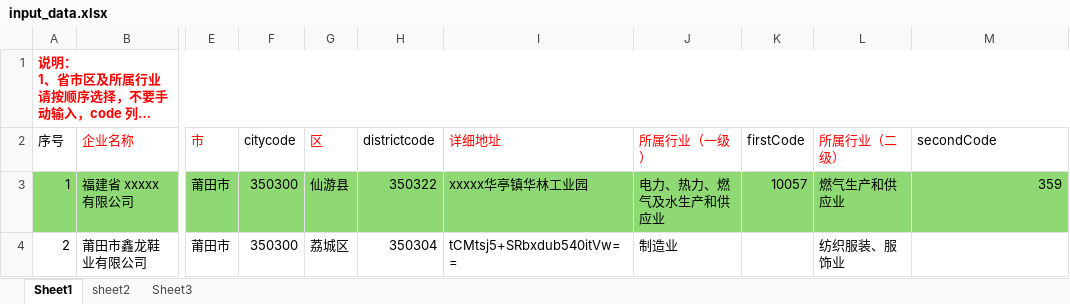
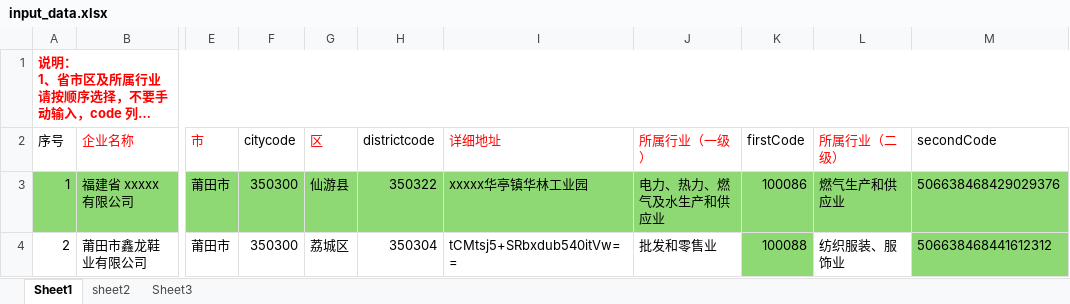
Before and after one commit to WeiGu-S/qzz_autoType, an Excel workbook: input_data.xlsx, sheet Sheet1, drawn as a sheet; only a part is shown, gaps mark what is left out; long unchanged cells end in …; values as stored, in another font and other column widths than the file's, no borders; the diff names each change by its address in the sheet, - before the commit and + after, or states it on an @@ line.

```diff
--- a/input_data.xlsx (sheet Sheet1)
+++ b/input_data.xlsx (sheet Sheet1)
-K3 (firstCode): 10057
+K3 (firstCode): 100086
-M3 (secondCode): 359
+M3 (secondCode): 506638468429029376
-J4 (所属行业（一级）): 制造业
+J4 (所属行业（一级）): 批发和零售业
-K4 (firstCode): (empty)
+K4 (firstCode): 100088
-K4 fill: none
+K4 fill: #8ED973
-M4 (secondCode): (empty)
+M4 (secondCode): 506638468441612312
-M4 fill: none
+M4 fill: #8ED973
```
Also changed, not shown: sheet Sheet3, 4 other files.
